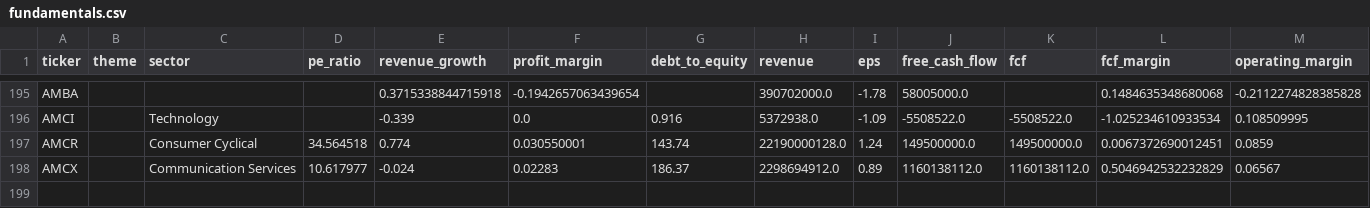
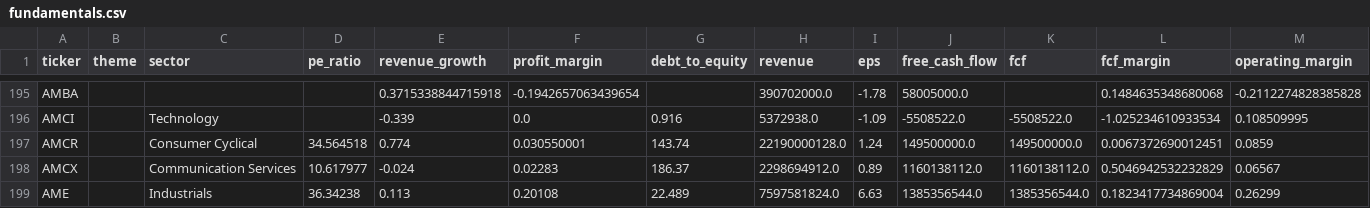
Before and after one commit to YuzeJ21/Stock-Analysis, a CSV file: data/fundamentals.csv, drawn as a sheet; only a part is shown, gaps mark what is left out; rows hold the shown columns only; the diff names each change by its address in the sheet, - before the commit and + after, or states it on an @@ line.

```diff
--- a/data/fundamentals.csv
+++ b/data/fundamentals.csv
+row 199: AME |  | Industrials | 36.34238 | 0.113 | 0.20108 | 22.489 | 7597581824.0 | 6.63 | 1385356544.0 | 1385356544.0 | 0.1823417734869004 | 0.26299
```
Also changed, not shown: data/reviewed_batch_proofs.csv.
